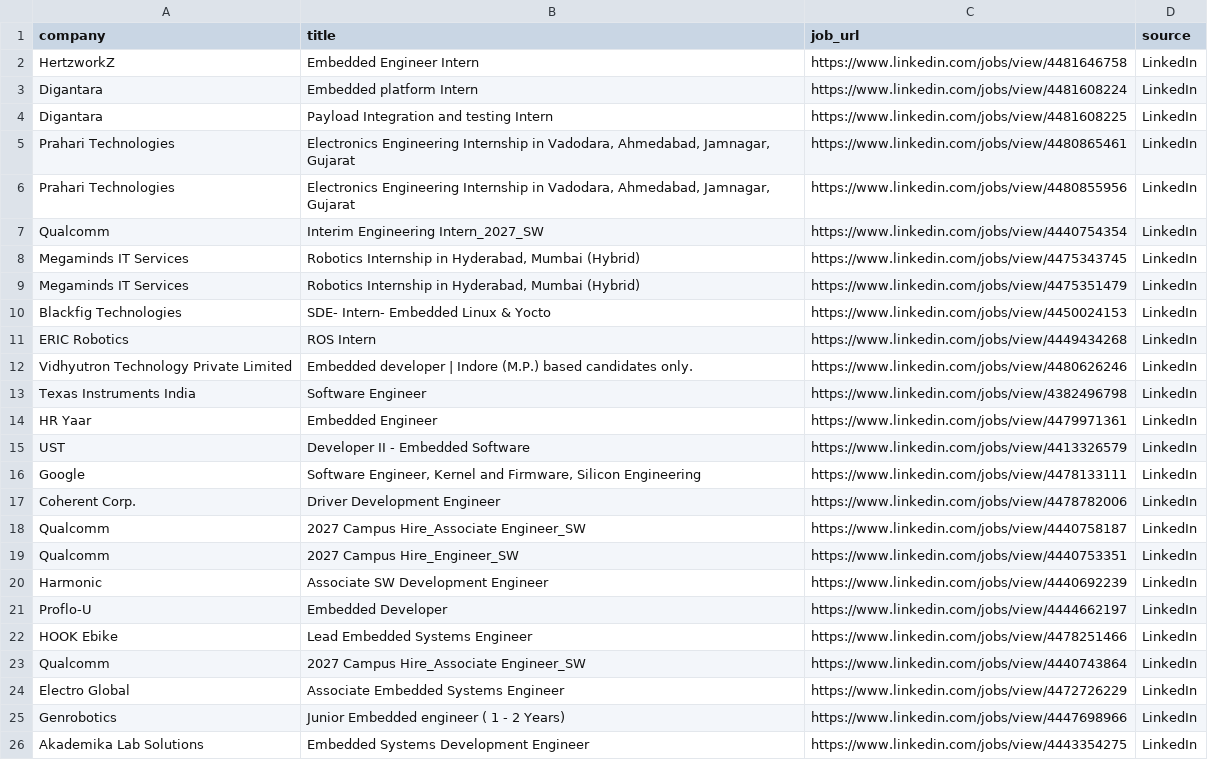
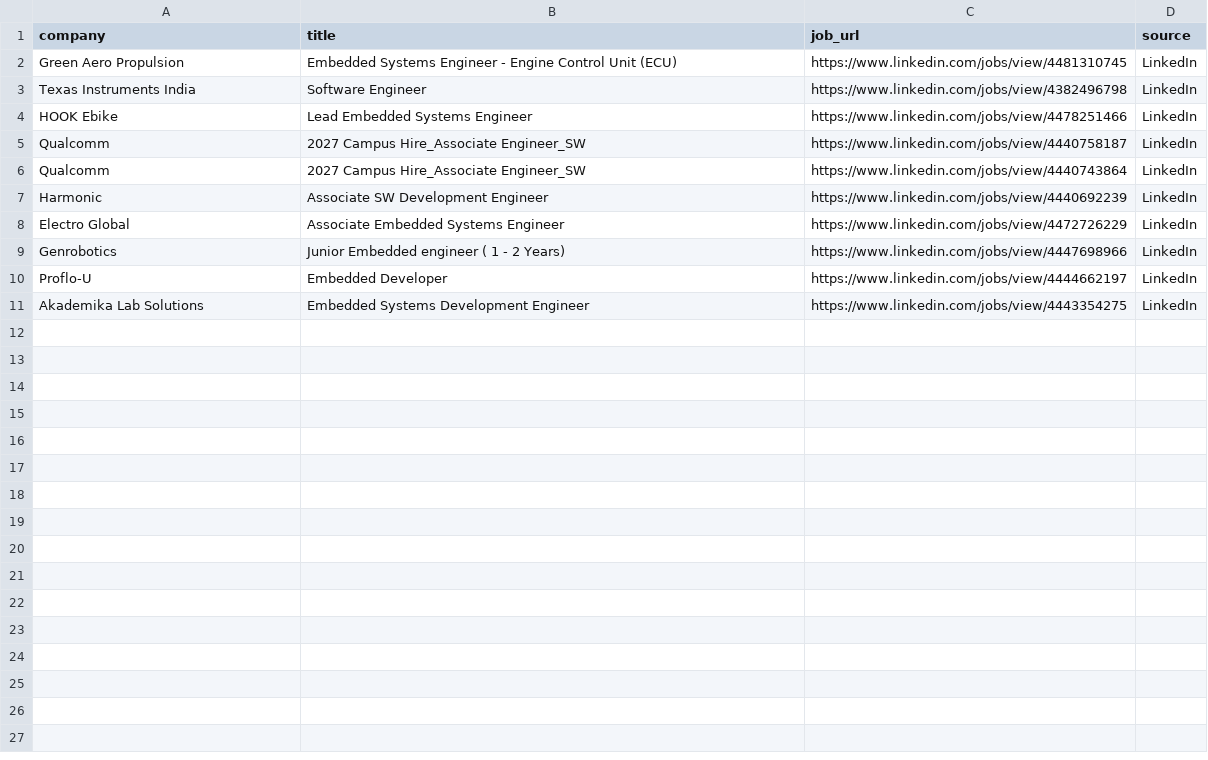
Before and after one commit to ashu304-ops/jobtracking, a CSV file: applications/jobs_database.csv, drawn as a sheet.

```diff
--- a/applications/jobs_database.csv
+++ b/applications/jobs_database.csv
@@ -1,26 +1,11 @@
 company,title,job_url,source
-HertzworkZ,Embedded Engineer Intern,https://www.linkedin.com/jobs/view/4481646758,LinkedIn
-Digantara,Embedded platform Intern,https://www.linkedin.com/jobs/view/4481608224,LinkedIn
-Digantara,Payload Integration and testing Intern,https://www.linkedin.com/jobs/view/4481608225,LinkedIn
-Prahari Technologies,"Electronics Engineering Internship in Vadodara, Ahmedabad, Jamnagar, Gujarat",https://www.linkedin.com/jobs/view/4480865461,LinkedIn
-Prahari Technologies,"Electronics Engineering Internship in Vadodara, Ahmedabad, Jamnagar, Gujarat",https://www.linkedin.com/jobs/view/4480855956,LinkedIn
-Qualcomm,Interim Engineering Intern_2027_SW,https://www.linkedin.com/jobs/view/4440754354,LinkedIn
-Megaminds IT Services,"Robotics Internship in Hyderabad, Mumbai (Hybrid)",https://www.linkedin.com/jobs/view/4475343745,LinkedIn
-Megaminds IT Services,"Robotics Internship in Hyderabad, Mumbai (Hybrid)",https://www.linkedin.com/jobs/view/4475351479,LinkedIn
-Blackfig Technologies,SDE- Intern- Embedded Linux & Yocto,https://www.linkedin.com/jobs/view/4450024153,LinkedIn
-ERIC Robotics,ROS Intern,https://www.linkedin.com/jobs/view/4449434268,LinkedIn
-Vidhyutron Technology Private Limited,Embedded developer | Indore (M.P.) based candidates only.,https://www.linkedin.com/jobs/view/4480626246,LinkedIn
+Green Aero Propulsion,Embedded Systems Engineer - Engine Control Unit (ECU),https://www.linkedin.com/jobs/view/4481310745,LinkedIn
 Texas Instruments India,Software Engineer,https://www.linkedin.com/jobs/view/4382496798,LinkedIn
-HR Yaar,Embedded Engineer,https://www.linkedin.com/jobs/view/4479971361,LinkedIn
-UST,Developer II - Embedded Software,https://www.linkedin.com/jobs/view/4413326579,LinkedIn
-Google,"Software Engineer, Kernel and Firmware, Silicon Engineering",https://www.linkedin.com/jobs/view/4478133111,LinkedIn
-Coherent Corp.,Driver Development Engineer,https://www.linkedin.com/jobs/view/4478782006,LinkedIn
+HOOK Ebike,Lead Embedded Systems Engineer,https://www.linkedin.com/jobs/view/4478251466,LinkedIn
 Qualcomm,2027 Campus Hire_Associate Engineer_SW,https://www.linkedin.com/jobs/view/4440758187,LinkedIn
-Qualcomm,2027 Campus Hire_Engineer_SW,https://www.linkedin.com/jobs/view/4440753351,LinkedIn
+Qualcomm,2027 Campus Hire_Associate Engineer_SW,https://www.linkedin.com/jobs/view/4440743864,LinkedIn
 Harmonic,Associate SW Development Engineer,https://www.linkedin.com/jobs/view/4440692239,LinkedIn
-Proflo-U,Embedded Developer,https://www.linkedin.com/jobs/view/4444662197,LinkedIn
-HOOK Ebike,Lead Embedded Systems Engineer,https://www.linkedin.com/jobs/view/4478251466,LinkedIn
-Qualcomm,2027 Campus Hire_Associate Engineer_SW,https://www.linkedin.com/jobs/view/4440743864,LinkedIn
 Electro Global,Associate Embedded Systems Engineer,https://www.linkedin.com/jobs/view/4472726229,LinkedIn
 Genrobotics,Junior Embedded engineer ( 1 - 2 Years),https://www.linkedin.com/jobs/view/4447698966,LinkedIn
+Proflo-U,Embedded Developer,https://www.linkedin.com/jobs/view/4444662197,LinkedIn
 Akademika Lab Solutions,Embedded Systems Development Engineer,https://www.linkedin.com/jobs/view/4443354275,LinkedIn
```
